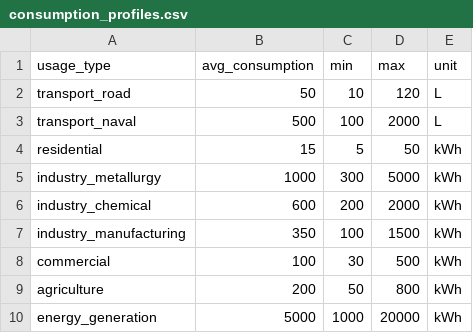
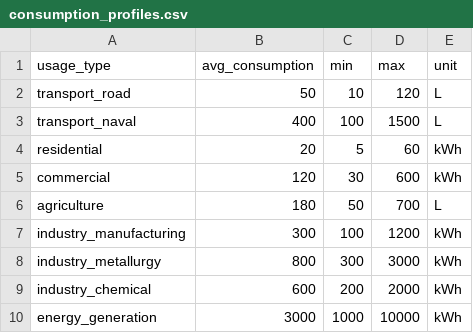
Before and after one commit to carbon-footprint-analysis/carbon-footprint-analysis, a CSV file: data/external/consumption_profiles.csv, drawn as a sheet.

```diff
--- a/data/external/consumption_profiles.csv
+++ b/data/external/consumption_profiles.csv
@@ -2,9 +2,9 @@ usage_type,avg_consumption,min,max,unit
 transport_road,50,10,120,L
-transport_naval,500,100,2000,L
-residential,15,5,50,kWh
-industry_metallurgy,1000,300,5000,kWh
+transport_naval,400,100,1500,L
+residential,20,5,60,kWh
+commercial,120,30,600,kWh
+agriculture,180,50,700,L
+industry_manufacturing,300,100,1200,kWh
+industry_metallurgy,800,300,3000,kWh
 industry_chemical,600,200,2000,kWh
-industry_manufacturing,350,100,1500,kWh
-commercial,100,30,500,kWh
-agriculture,200,50,800,kWh
-energy_generation,5000,1000,20000,kWh
+energy_generation,3000,1000,10000,kWh
```
Also changed, not shown: data/external/efficiency_profiles.csv, data/external/fuel_parameters.csv, 7 other files.
